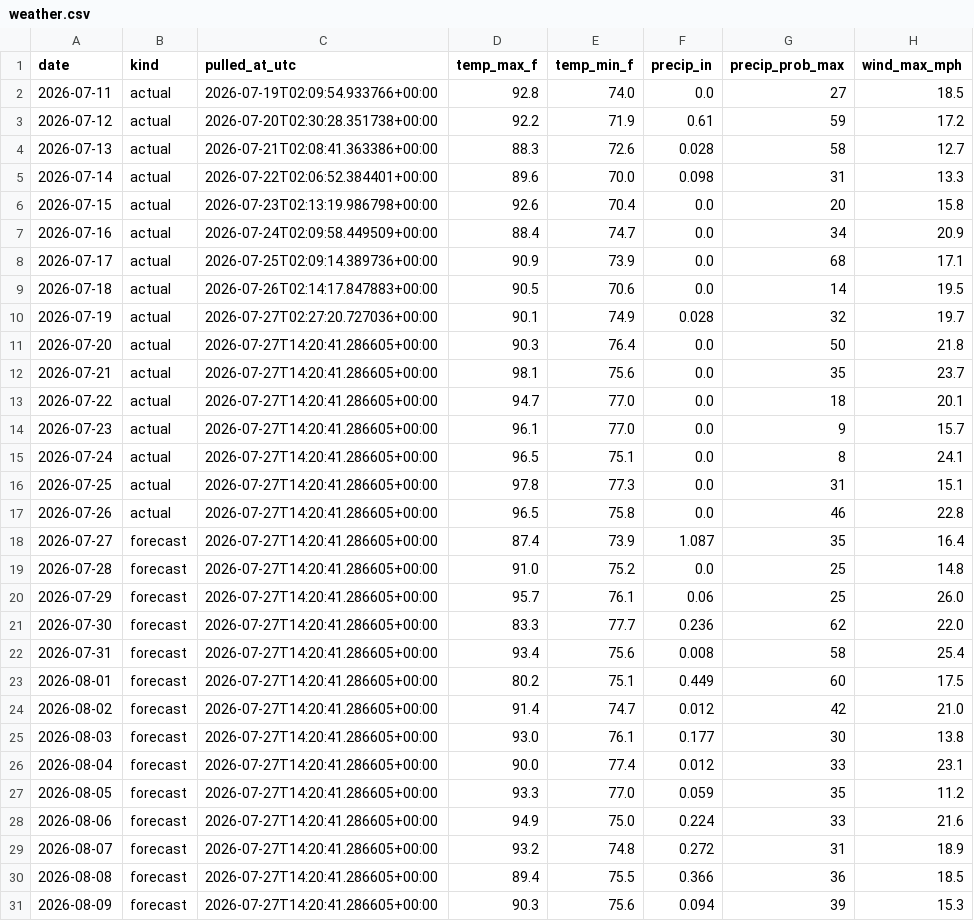
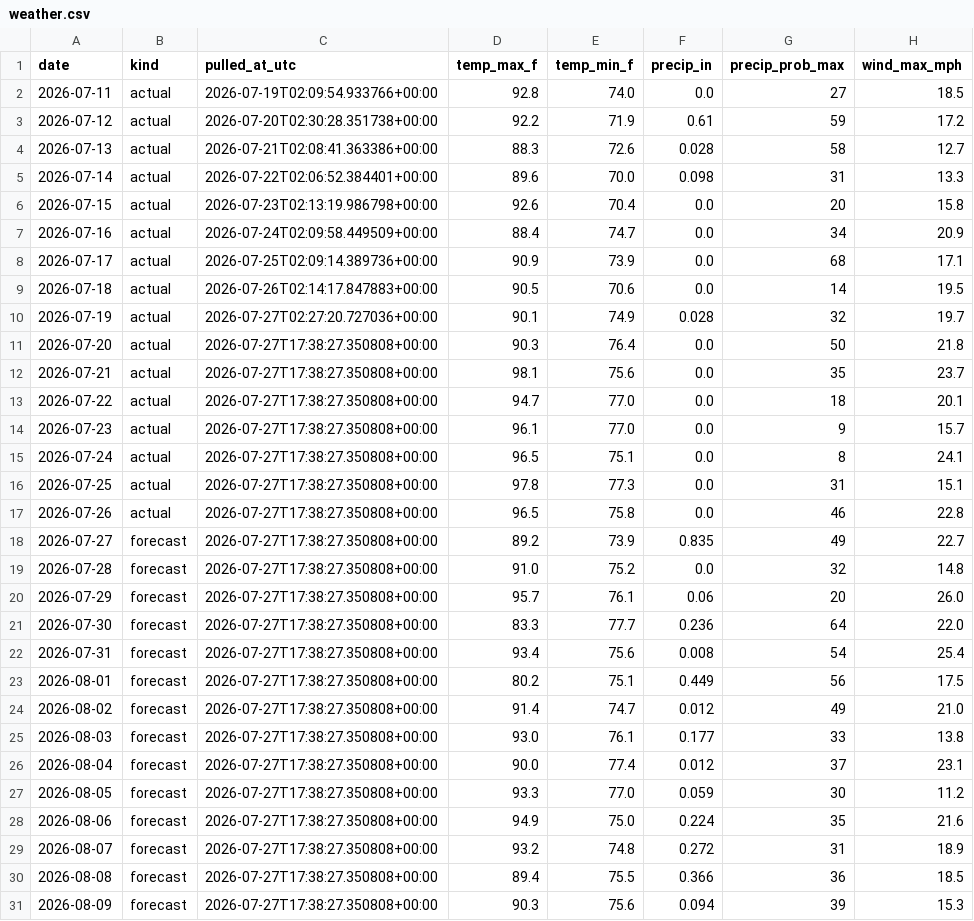
Before and after one commit to agentilcore589/wdw-demand-forecast, a CSV file: data/external/weather.csv, drawn as a sheet.

```diff
--- a/data/external/weather.csv
+++ b/data/external/weather.csv
@@ -10,22 +10,22 @@ date,kind,pulled_at_utc,temp_max_f,temp_min_f,precip_in,precip_prob_max,wind_max
 2026-07-19,actual,2026-07-27T02:27:20.727036+00:00,90.1,74.9,0.028,32,19.7
-2026-07-20,actual,2026-07-27T14:20:41.286605+00:00,90.3,76.4,0.0,50,21.8
-2026-07-21,actual,2026-07-27T14:20:41.286605+00:00,98.1,75.6,0.0,35,23.7
-2026-07-22,actual,2026-07-27T14:20:41.286605+00:00,94.7,77.0,0.0,18,20.1
-2026-07-23,actual,2026-07-27T14:20:41.286605+00:00,96.1,77.0,0.0,9,15.7
-2026-07-24,actual,2026-07-27T14:20:41.286605+00:00,96.5,75.1,0.0,8,24.1
-2026-07-25,actual,2026-07-27T14:20:41.286605+00:00,97.8,77.3,0.0,31,15.1
-2026-07-26,actual,2026-07-27T14:20:41.286605+00:00,96.5,75.8,0.0,46,22.8
-2026-07-27,forecast,2026-07-27T14:20:41.286605+00:00,87.4,73.9,1.087,35,16.4
-2026-07-28,forecast,2026-07-27T14:20:41.286605+00:00,91.0,75.2,0.0,25,14.8
-2026-07-29,forecast,2026-07-27T14:20:41.286605+00:00,95.7,76.1,0.06,25,26.0
-2026-07-30,forecast,2026-07-27T14:20:41.286605+00:00,83.3,77.7,0.236,62,22.0
-2026-07-31,forecast,2026-07-27T14:20:41.286605+00:00,93.4,75.6,0.008,58,25.4
-2026-08-01,forecast,2026-07-27T14:20:41.286605+00:00,80.2,75.1,0.449,60,17.5
-2026-08-02,forecast,2026-07-27T14:20:41.286605+00:00,91.4,74.7,0.012,42,21.0
-2026-08-03,forecast,2026-07-27T14:20:41.286605+00:00,93.0,76.1,0.177,30,13.8
-2026-08-04,forecast,2026-07-27T14:20:41.286605+00:00,90.0,77.4,0.012,33,23.1
-2026-08-05,forecast,2026-07-27T14:20:41.286605+00:00,93.3,77.0,0.059,35,11.2
-2026-08-06,forecast,2026-07-27T14:20:41.286605+00:00,94.9,75.0,0.224,33,21.6
-2026-08-07,forecast,2026-07-27T14:20:41.286605+00:00,93.2,74.8,0.272,31,18.9
-2026-08-08,forecast,2026-07-27T14:20:41.286605+00:00,89.4,75.5,0.366,36,18.5
-2026-08-09,forecast,2026-07-27T14:20:41.286605+00:00,90.3,75.6,0.094,39,15.3
+2026-07-20,actual,2026-07-27T17:38:27.350808+00:00,90.3,76.4,0.0,50,21.8
+2026-07-21,actual,2026-07-27T17:38:27.350808+00:00,98.1,75.6,0.0,35,23.7
+2026-07-22,actual,2026-07-27T17:38:27.350808+00:00,94.7,77.0,0.0,18,20.1
+2026-07-23,actual,2026-07-27T17:38:27.350808+00:00,96.1,77.0,0.0,9,15.7
+2026-07-24,actual,2026-07-27T17:38:27.350808+00:00,96.5,75.1,0.0,8,24.1
+2026-07-25,actual,2026-07-27T17:38:27.350808+00:00,97.8,77.3,0.0,31,15.1
+2026-07-26,actual,2026-07-27T17:38:27.350808+00:00,96.5,75.8,0.0,46,22.8
+2026-07-27,forecast,2026-07-27T17:38:27.350808+00:00,89.2,73.9,0.835,49,22.7
+2026-07-28,forecast,2026-07-27T17:38:27.350808+00:00,91.0,75.2,0.0,32,14.8
+2026-07-29,forecast,2026-07-27T17:38:27.350808+00:00,95.7,76.1,0.06,20,26.0
+2026-07-30,forecast,2026-07-27T17:38:27.350808+00:00,83.3,77.7,0.236,64,22.0
+2026-07-31,forecast,2026-07-27T17:38:27.350808+00:00,93.4,75.6,0.008,54,25.4
+2026-08-01,forecast,2026-07-27T17:38:27.350808+00:00,80.2,75.1,0.449,56,17.5
+2026-08-02,forecast,2026-07-27T17:38:27.350808+00:00,91.4,74.7,0.012,49,21.0
+2026-08-03,forecast,2026-07-27T17:38:27.350808+00:00,93.0,76.1,0.177,33,13.8
+2026-08-04,forecast,2026-07-27T17:38:27.350808+00:00,90.0,77.4,0.012,37,23.1
+2026-08-05,forecast,2026-07-27T17:38:27.350808+00:00,93.3,77.0,0.059,30,11.2
+2026-08-06,forecast,2026-07-27T17:38:27.350808+00:00,94.9,75.0,0.224,35,21.6
+2026-08-07,forecast,2026-07-27T17:38:27.350808+00:00,93.2,74.8,0.272,31,18.9
+2026-08-08,forecast,2026-07-27T17:38:27.350808+00:00,89.4,75.5,0.366,36,18.5
+2026-08-09,forecast,2026-07-27T17:38:27.350808+00:00,90.3,75.6,0.094,39,15.3
```
Also changed, not shown: 1 other file.
